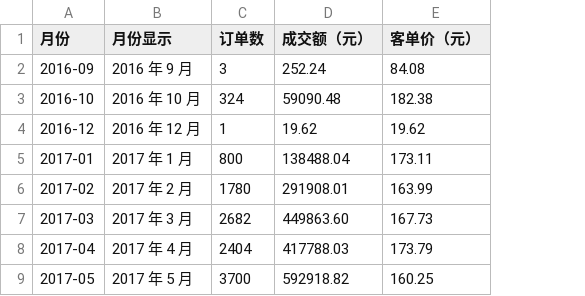
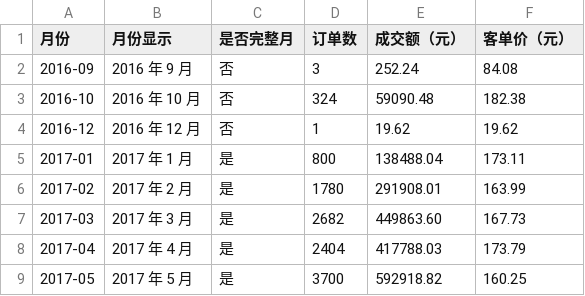
Before and after one commit to lauv4life1/olist-text2sql-agent, a CSV file: 06_bi/exports/fct_monthly.csv, drawn as a sheet; only a part is shown; the diff names each change by its address in the sheet, - before the commit and + after, or states it on an @@ line.

Commit message:
feat(bi): 月度宽表新增「是否完整月」字段，剔除采集边界月
Olist 采集窗口为 2016-09-04 ~ 2018-10-17，首尾月天然采不满
（2016-09 仅 3 单、2018-10 仅 4 单，2016-11 无订单）。趋势图保留它们
会拉开 y 轴并造成「业务断崖」的误读。

- make_bi_exports.py: 新增 COMPLETE_MONTHS 常量与「是否完整月」列，
  断言 10 → 12 条（+完整月数 = 20、+被剔除订单占比 < 1%）
- fct_monthly.csv: 生成 25 行，其中 20 行标记为完整月（99,092 单 / 15,944,480.57）
- 06_bi/README.md: 补齐不完整月清单、筛选步骤与「三类断言各管一段」
- test_bi_exports.py: +2 项（完整月标记 + 区间锁定），单测 79 → 81 项

```diff
--- a/06_bi/exports/fct_monthly.csv
+++ b/06_bi/exports/fct_monthly.csv
+column C (是否完整月), rows 2-9: 否 | 否 | 否 | 是 | 是 | 是 | 是 | 是
```
Also changed, not shown: 28 other files.
